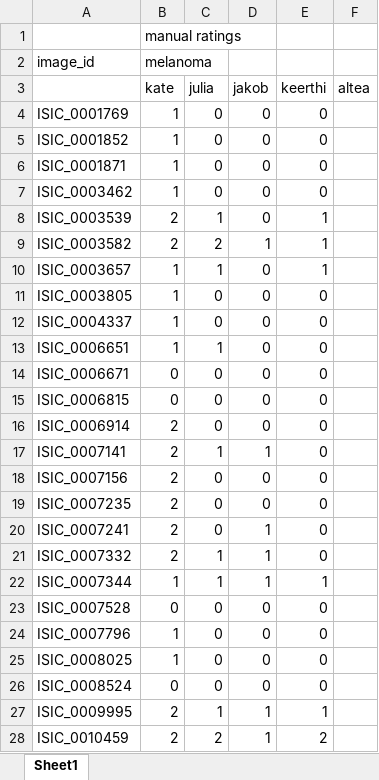
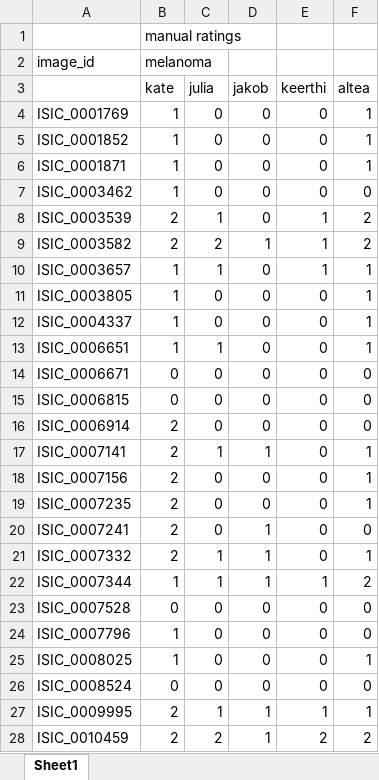
Before and after one commit to jthiITU/fyp2022p02gj2, an Excel workbook: task_1.xlsx, sheet Sheet1, drawn as a sheet; only a part is shown; values as stored, in another font and other column widths than the file's, no borders; the diff covers the shown part only; the diff names each change by its address in the sheet, - before the commit and + after, or states it on an @@ line.

Commit message:
rated moles, for real

```diff
--- a/task_1.xlsx (sheet Sheet1)
+++ b/task_1.xlsx (sheet Sheet1)
-F4:F6 (altea): (empty)
+F4:F6 (altea): 1
-F7 (altea): (empty)
+F7 (altea): 0
-F8:F9 (altea): (empty)
+F8:F9 (altea): 2
-F10:F13 (altea): (empty)
+F10:F13 (altea): 1
-F14:F16 (altea): (empty)
+F14:F16 (altea): 0
-F17:F19 (altea): (empty)
+F17:F19 (altea): 1
-F20 (altea): (empty)
+F20 (altea): 0
-F21 (altea): (empty)
+F21 (altea): 1
-F22 (altea): (empty)
+F22 (altea): 2
-F23:F24 (altea): (empty)
+F23:F24 (altea): 0
-F25 (altea): (empty)
+F25 (altea): 1
-F26 (altea): (empty)
+F26 (altea): 0
-F27 (altea): (empty)
+F27 (altea): 1
-F28 (altea): (empty)
+F28 (altea): 2
```
Also changed, not shown: 125 edited cells elsewhere in this sheet.
